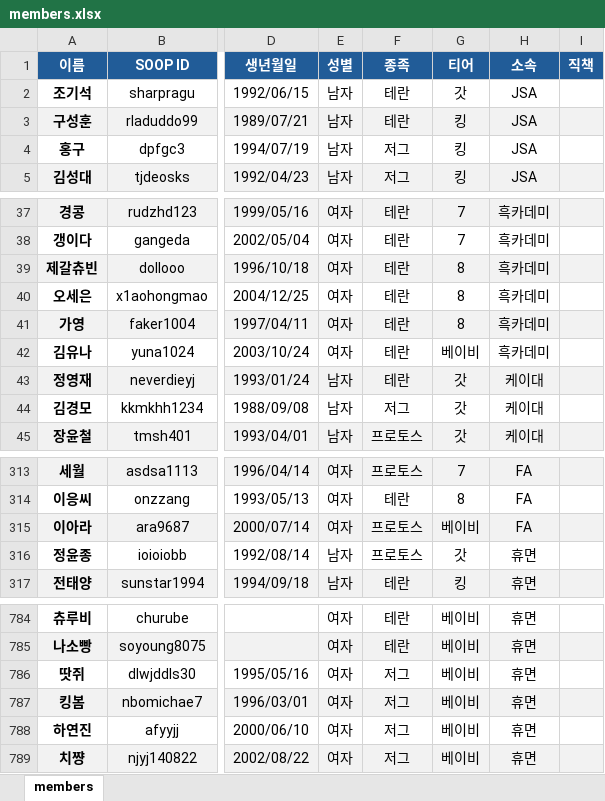
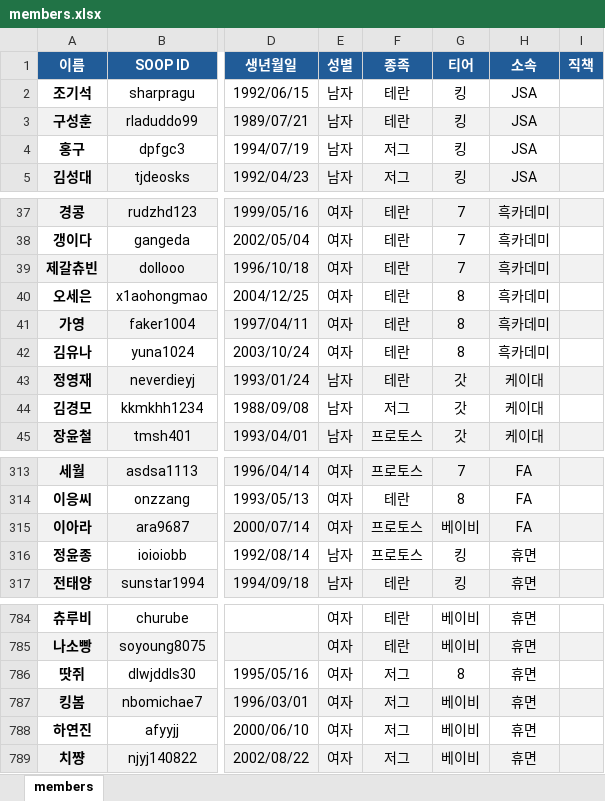
Before and after one commit to ststats/staruniv, an Excel workbook: data/members.xlsx, sheet members, drawn as a sheet; only a part is shown, gaps mark what is left out; values as stored, in another font and other column widths than the file's, no borders; conditional formats not drawn; the diff names each change by its address in the sheet, - before the commit and + after, or states it on an @@ line.

```diff
--- a/data/members.xlsx (sheet members)
+++ b/data/members.xlsx (sheet members)
-G2 (티어): 갓
+G2 (티어): 킹
-G39 (티어): 8
+G39 (티어): 7
-G42 (티어): 베이비
+G42 (티어): 8
-G316 (티어): 갓
+G316 (티어): 킹
-G786 (티어): 베이비
+G786 (티어): 8
```
Also changed, not shown: 6 other files.
